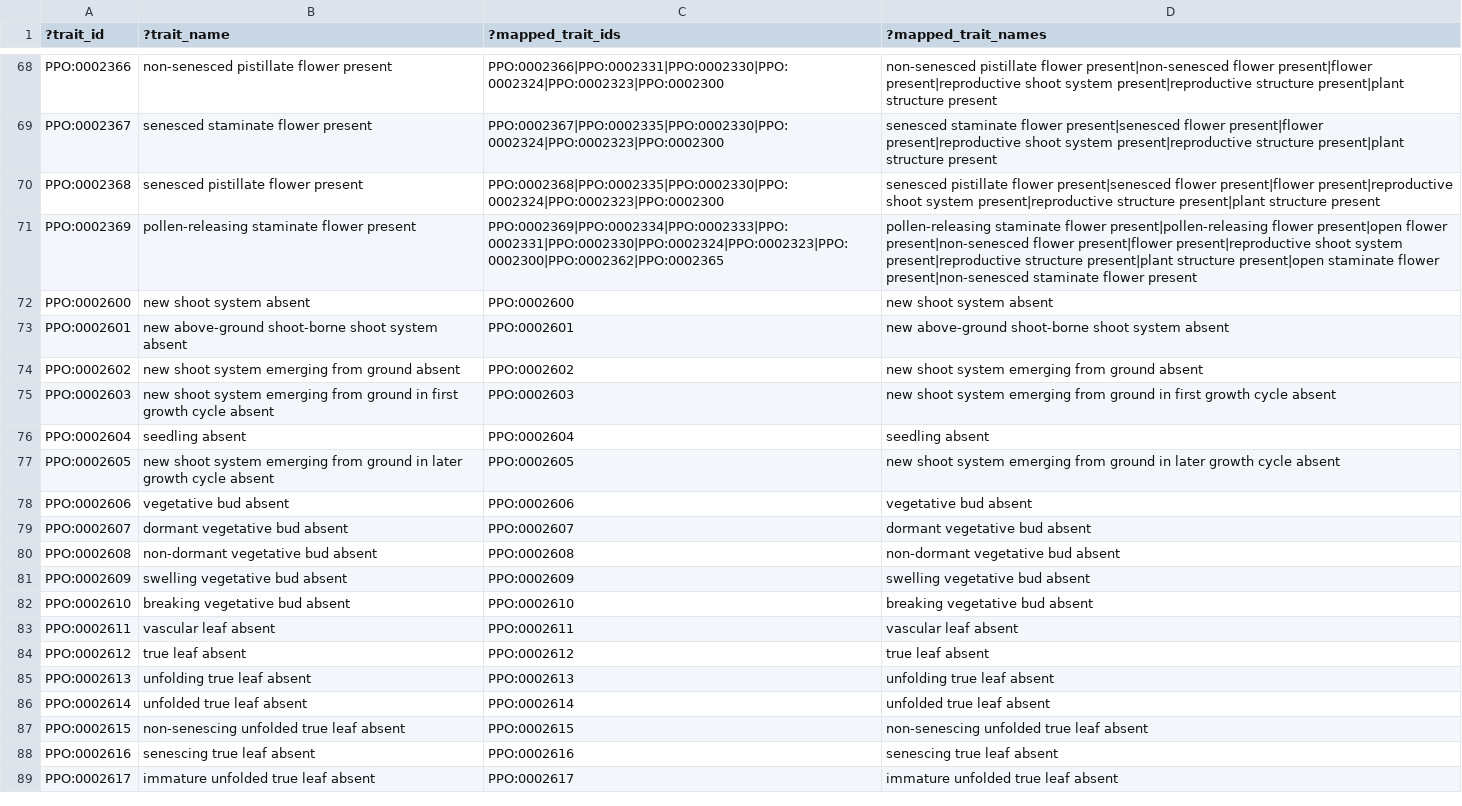
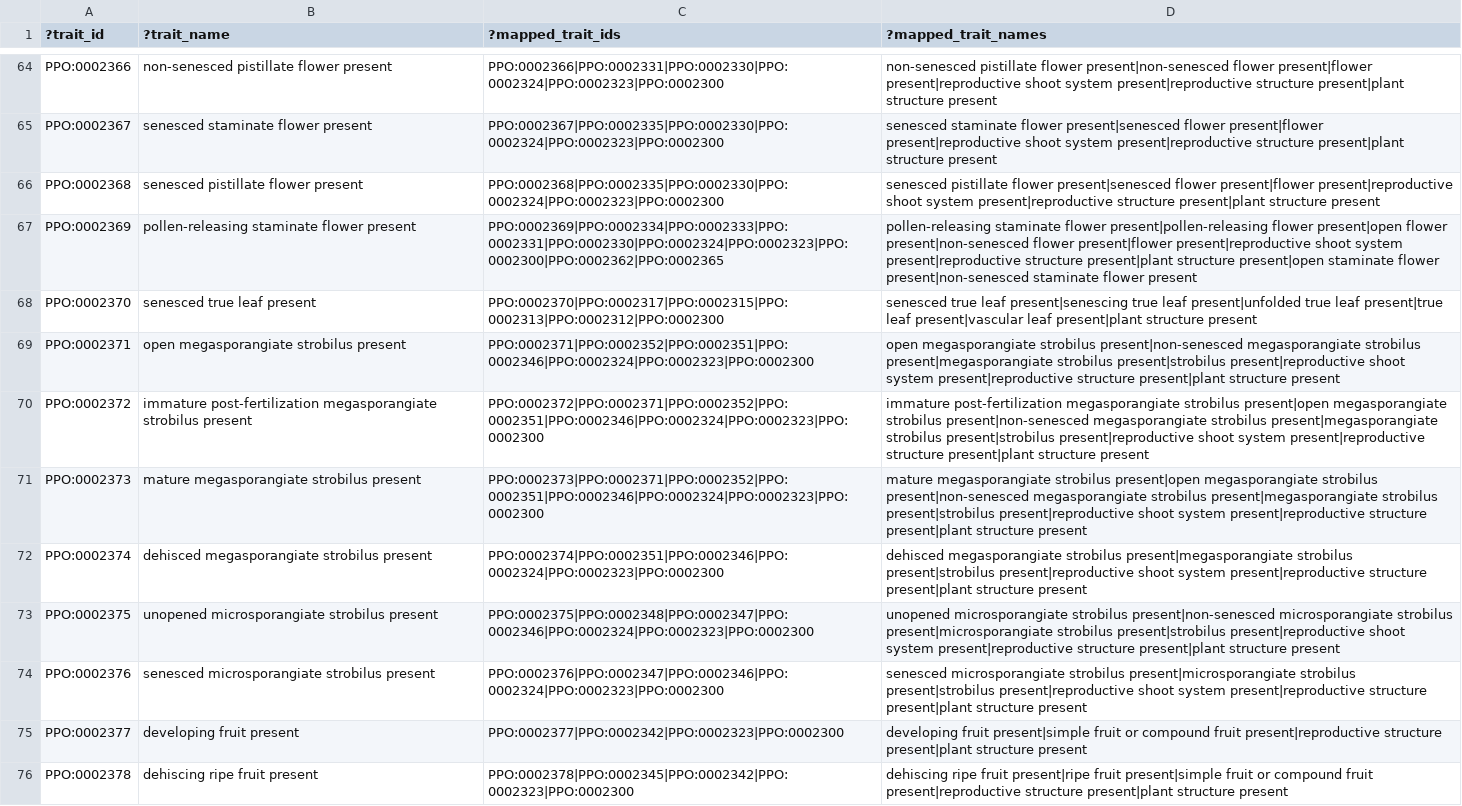
Before and after one commit to PlantPhenoOntology/ppo, a TSV file: src/ontology/reports/traits.tsv, drawn as a sheet; only a part is shown, gaps mark what is left out; the shorter side is filled out with more unchanged rows; the diff covers the shown part only.

Commit message:
Update trait list

```diff
--- a/src/ontology/reports/traits.tsv
+++ b/src/ontology/reports/traits.tsv
@@ -71 +67,10 @@
 "PPO:0002369"	"pollen-releasing staminate flower present"	"PPO:0002369|PPO:0002334|PPO:0002333|PPO:0002331|PPO:0002330|PPO:0002324|PPO:0002323|PPO:0002300|PPO:0002362|PPO:0002365"	"pollen-releasing staminate flower present|pollen-releasing flower present|open flower present|non-senesced flower present|flower present|reproductive shoot system present|reproductive structure present|plant structure present|open staminate flower present|non-senesced staminate flower present"
+"PPO:0002370"	"senesced true leaf present"	"PPO:0002370|PPO:0002317|PPO:0002315|PPO:0002313|PPO:0002312|PPO:0002300"	"senesced true leaf present|senescing true leaf present|unfolded true leaf present|true leaf present|vascular leaf present|plant structure present"
+"PPO:0002371"	"open megasporangiate strobilus present"	"PPO:0002371|PPO:0002352|PPO:0002351|PPO:0002346|PPO:0002324|PPO:0002323|PPO:0002300"	"open megasporangiate strobilus present|non-senesced megasporangiate strobilus present|megasporangiate strobilus present|strobilus present|reproductive shoot system present|reproductive structure present|plant structure present"
+"PPO:0002372"	"immature post-fertilization megasporangiate strobilus present"	"PPO:0002372|PPO:0002371|PPO:0002352|PPO:0002351|PPO:0002346|PPO:0002324|PPO:0002323|PPO:0002300"	"immature post-fertilization megasporangiate strobilus present|open megasporangiate strobilus present|non-senesced megasporangiate strobilus present|megasporangiate strobilus present|strobilus present|reproductive shoot system present|reproductive structure present|plant structure present"
+"PPO:0002373"	"mature megasporangiate strobilus present"	"PPO:0002373|PPO:0002371|PPO:0002352|PPO:0002351|PPO:0002346|PPO:0002324|PPO:0002323|PPO:0002300"	"mature megasporangiate strobilus present|open megasporangiate strobilus present|non-senesced megasporangiate strobilus present|megasporangiate strobilus present|strobilus present|reproductive shoot system present|reproductive structure present|plant structure present"
+"PPO:0002374"	"dehisced megasporangiate strobilus present"	"PPO:0002374|PPO:0002351|PPO:0002346|PPO:0002324|PPO:0002323|PPO:0002300"	"dehisced megasporangiate strobilus present|megasporangiate strobilus present|strobilus present|reproductive shoot system present|reproductive structure present|plant structure present"
+"PPO:0002375"	"unopened microsporangiate strobilus present"	"PPO:0002375|PPO:0002348|PPO:0002347|PPO:0002346|PPO:0002324|PPO:0002323|PPO:0002300"	"unopened microsporangiate strobilus present|non-senesced microsporangiate strobilus present|microsporangiate strobilus present|strobilus present|reproductive shoot system present|reproductive structure present|plant structure present"
+"PPO:0002376"	"senesced microsporangiate strobilus present"	"PPO:0002376|PPO:0002347|PPO:0002346|PPO:0002324|PPO:0002323|PPO:0002300"	"senesced microsporangiate strobilus present|microsporangiate strobilus present|strobilus present|reproductive shoot system present|reproductive structure present|plant structure present"
+"PPO:0002377"	"developing fruit present"	"PPO:0002377|PPO:0002342|PPO:0002323|PPO:0002300"	"developing fruit present|simple fruit or compound fruit present|reproductive structure present|plant structure present"
+"PPO:0002378"	"dehiscing ripe fruit present"	"PPO:0002378|PPO:0002345|PPO:0002342|PPO:0002323|PPO:0002300"	"dehiscing ripe fruit present|ripe fruit present|simple fruit or compound fruit present|reproductive structure present|plant structure present"
```
Also changed, not shown: 25 added rows, 8 removed rows and 28 edited cells elsewhere in this file.
